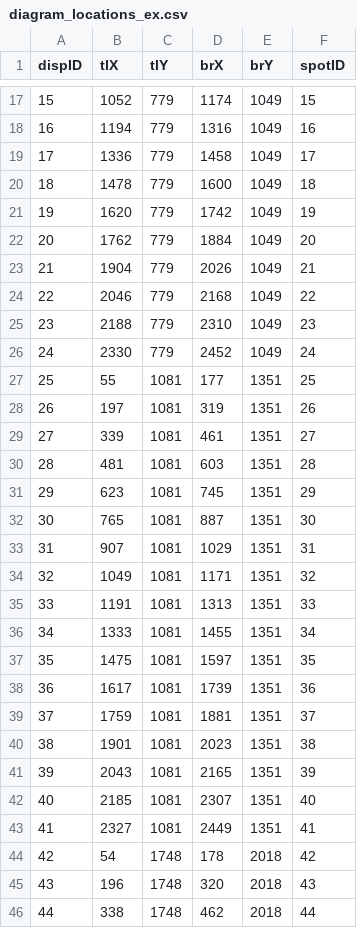
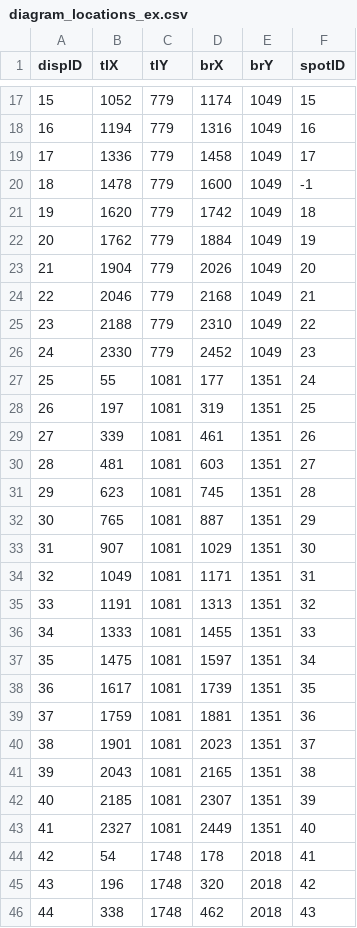
Before and after one commit to pirate21213/RetroPark, a CSV file: Front End Display/diagram_locations_ex.csv, drawn as a sheet; only a part is shown, gaps mark what is left out; the diff covers the shown part only.

Commit message:
updated overview locations

```diff
--- a/Front End Display/diagram_locations_ex.csv
+++ b/Front End Display/diagram_locations_ex.csv
@@ -19,28 +19,28 @@ dispID,tlX,tlY,brX,brY,spotID
 17,1336,779,1458,1049,17
-18,1478,779,1600,1049,18
-19,1620,779,1742,1049,19
-20,1762,779,1884,1049,20
-21,1904,779,2026,1049,21
-22,2046,779,2168,1049,22
-23,2188,779,2310,1049,23
-24,2330,779,2452,1049,24
-25,55,1081,177,1351,25
-26,197,1081,319,1351,26
-27,339,1081,461,1351,27
-28,481,1081,603,1351,28
-29,623,1081,745,1351,29
-30,765,1081,887,1351,30
-31,907,1081,1029,1351,31
-32,1049,1081,1171,1351,32
-33,1191,1081,1313,1351,33
-34,1333,1081,1455,1351,34
-35,1475,1081,1597,1351,35
-36,1617,1081,1739,1351,36
-37,1759,1081,1881,1351,37
-38,1901,1081,2023,1351,38
-39,2043,1081,2165,1351,39
-40,2185,1081,2307,1351,40
-41,2327,1081,2449,1351,41
-42,54,1748,178,2018,42
-43,196,1748,320,2018,43
-44,338,1748,462,2018,44
+18,1478,779,1600,1049,-1
+19,1620,779,1742,1049,18
+20,1762,779,1884,1049,19
+21,1904,779,2026,1049,20
+22,2046,779,2168,1049,21
+23,2188,779,2310,1049,22
+24,2330,779,2452,1049,23
+25,55,1081,177,1351,24
+26,197,1081,319,1351,25
+27,339,1081,461,1351,26
+28,481,1081,603,1351,27
+29,623,1081,745,1351,28
+30,765,1081,887,1351,29
+31,907,1081,1029,1351,30
+32,1049,1081,1171,1351,31
+33,1191,1081,1313,1351,32
+34,1333,1081,1455,1351,33
+35,1475,1081,1597,1351,34
+36,1617,1081,1739,1351,35
+37,1759,1081,1881,1351,36
+38,1901,1081,2023,1351,37
+39,2043,1081,2165,1351,38
+40,2185,1081,2307,1351,39
+41,2327,1081,2449,1351,40
+42,54,1748,178,2018,41
+43,196,1748,320,2018,42
+44,338,1748,462,2018,43
```
Also changed, not shown: 18 edited cells elsewhere in this file.
